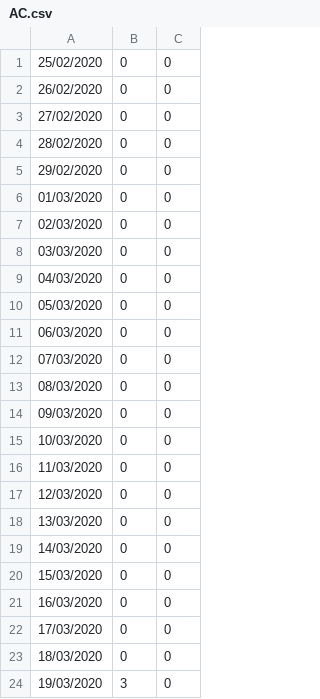
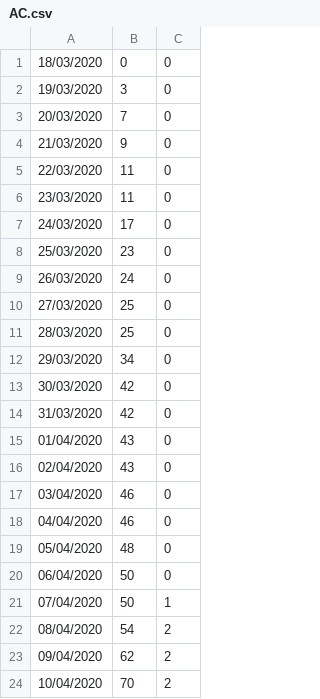
Before and after one commit to GNeulaender/Calculo-Numerico-SIR, a CSV file: data/AC.csv, drawn as a sheet; only a part is shown; the shorter side is filled out with more unchanged rows; the diff names each change by its address in the sheet, - before the commit and + after, or states it on an @@ line.

```diff
--- a/data/AC.csv
+++ b/data/AC.csv
-row 1: 25/02/2020 | 0 | 0
-row 2: 26/02/2020 | 0 | 0
-row 3: 27/02/2020 | 0 | 0
-row 4: 28/02/2020 | 0 | 0
-row 5: 29/02/2020 | 0 | 0
-row 6: 01/03/2020 | 0 | 0
-row 7: 02/03/2020 | 0 | 0
-row 8: 03/03/2020 | 0 | 0
-row 9: 04/03/2020 | 0 | 0
-row 10: 05/03/2020 | 0 | 0
-row 11: 06/03/2020 | 0 | 0
-row 12: 07/03/2020 | 0 | 0
-row 13: 08/03/2020 | 0 | 0
-row 14: 09/03/2020 | 0 | 0
-row 15: 10/03/2020 | 0 | 0
-row 16: 11/03/2020 | 0 | 0
-row 17: 12/03/2020 | 0 | 0
-row 18: 13/03/2020 | 0 | 0
-row 19: 14/03/2020 | 0 | 0
-row 20: 15/03/2020 | 0 | 0
-row 21: 16/03/2020 | 0 | 0
-row 22: 17/03/2020 | 0 | 0
```
Also changed, not shown: data/MA.csv, data/MT.csv, 22 other files.
